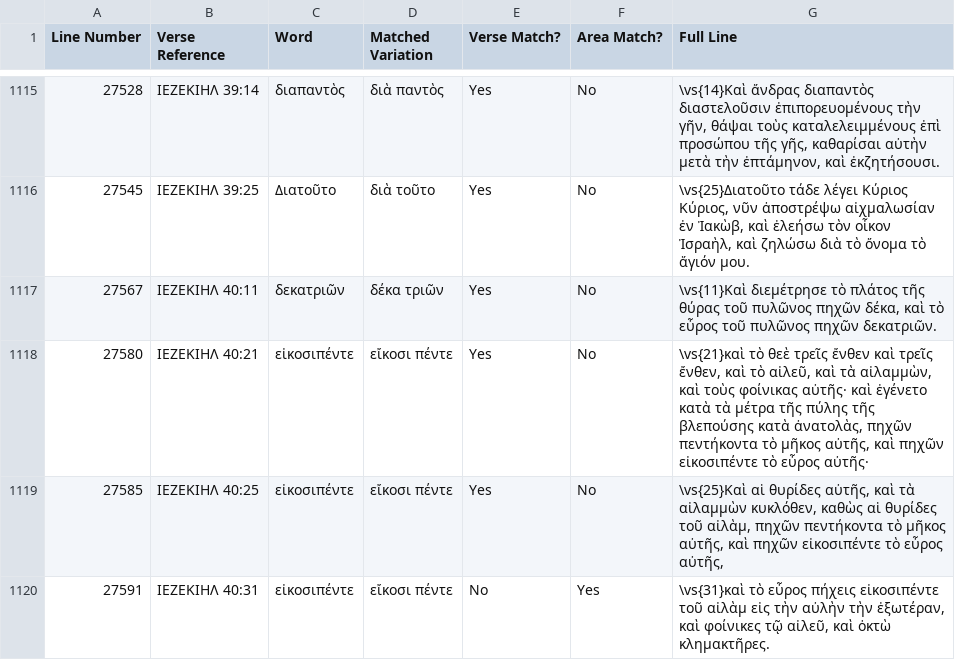
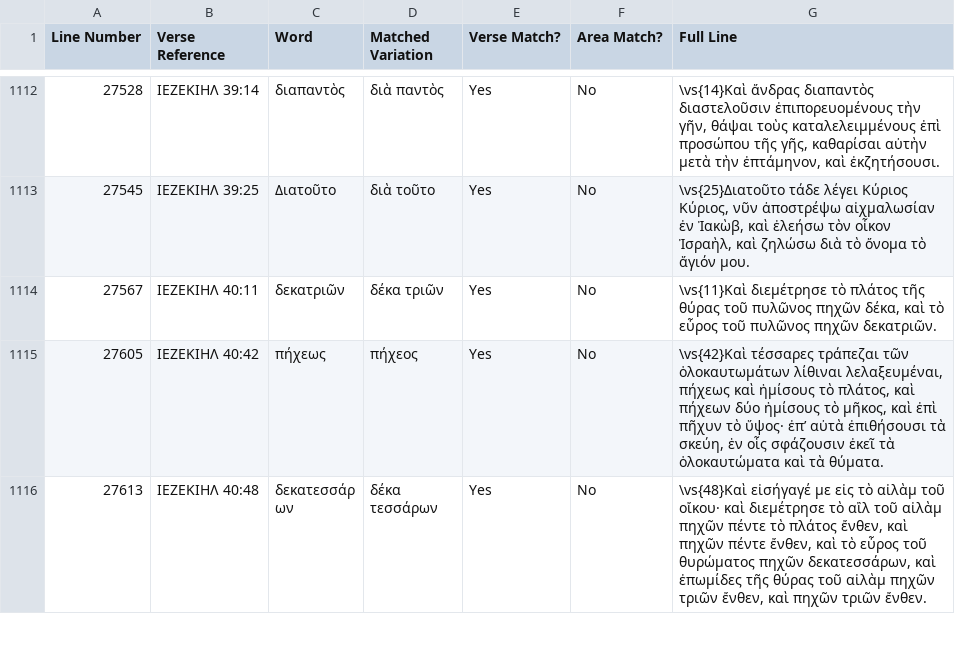
Before and after one commit to jjorloff1/brenton-lxx-error-finder, a TSV file: missing_words_legitimate_variations.tsv, drawn as a sheet; only a part is shown, gaps mark what is left out; the shorter side is filled out with more unchanged rows; the diff covers the shown part only; the diff names each change by its address in the sheet, - before the commit and + after, or states it on an @@ line.

Commit message:
Add some numbers to lists.

```diff
--- a/missing_words_legitimate_variations.tsv
+++ b/missing_words_legitimate_variations.tsv
-row 1118: 27580 | ΙΕΖΕΚΙΗΛ 40:21 | εἰκοσιπέντε | εἴκοσι πέντε | Yes | No | \vs{21}καὶ τὸ θεὲ τρεῖς ἔνθεν καὶ τρεῖς ἔνθεν, καὶ τὸ αἰλεῦ, καὶ τὰ αἰλαμμὼν, καὶ τοὺς φοίνικας αὐτῆς· καὶ ἐγένετο κατὰ τὰ μέτρα τῆς πύλης τῆς βλεπούσης κατὰ ἀνατολὰς, πηχῶν πεντήκοντα τὸ μῆκος αὐτῆς, καὶ πηχῶν εἰκοσιπέντε τὸ εὖρος αὐτῆς·
-row 1119: 27585 | ΙΕΖΕΚΙΗΛ 40:25 | εἰκοσιπέντε | εἴκοσι πέντε | Yes | No | \vs{25}Καὶ αἱ θυρίδες αὐτῆς, καὶ τὰ αἰλαμμὼν κυκλόθεν, καθὼς αἱ θυρίδες τοῦ αἰλὰμ, πηχῶν πεντήκοντα τὸ μῆκος αὐτῆς, καὶ πηχῶν εἰκοσιπέντε τὸ εὖρος αὐτῆς,
-row 1120: 27591 | ΙΕΖΕΚΙΗΛ 40:31 | εἰκοσιπέντε | εἴκοσι πέντε | No | Yes | \vs{31}καὶ τὸ εὖρος πήχεις εἰκοσιπέντε τοῦ αἰλὰμ εἰς τὴν αὐλὴν τὴν ἐξωτέραν, καὶ φοίνικες τῷ αἰλεῦ, καὶ ὀκτὼ κλημακτῆρες.
```
Also changed, not shown: 9 removed rows and 3 edited cells elsewhere in this file, missing_words_likely_typos.tsv, missing_words_unmatched.tsv, 5 other files.
